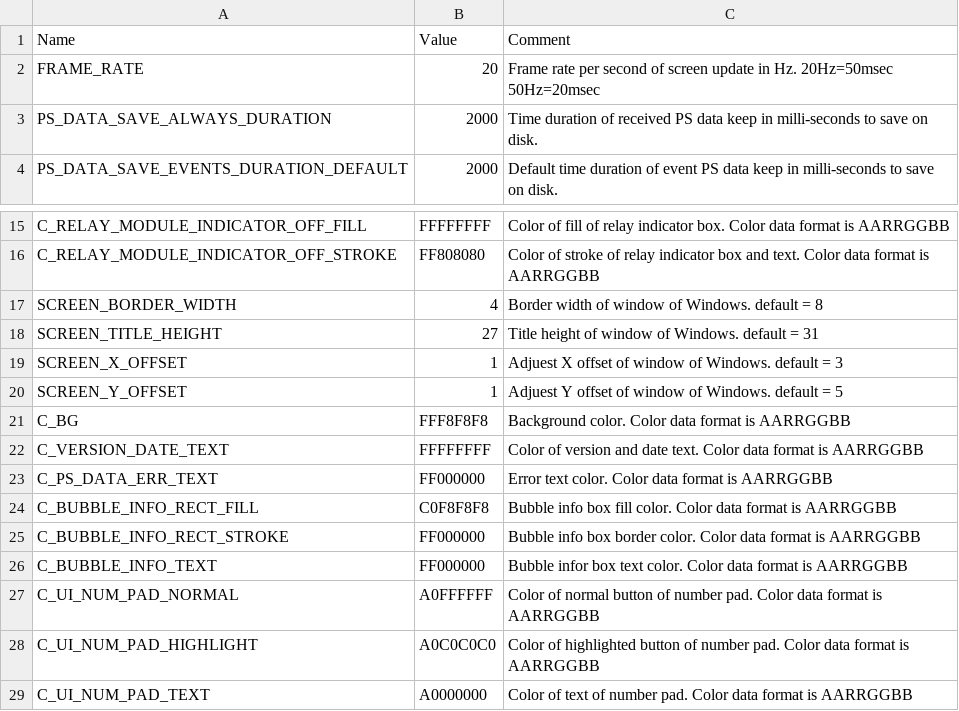
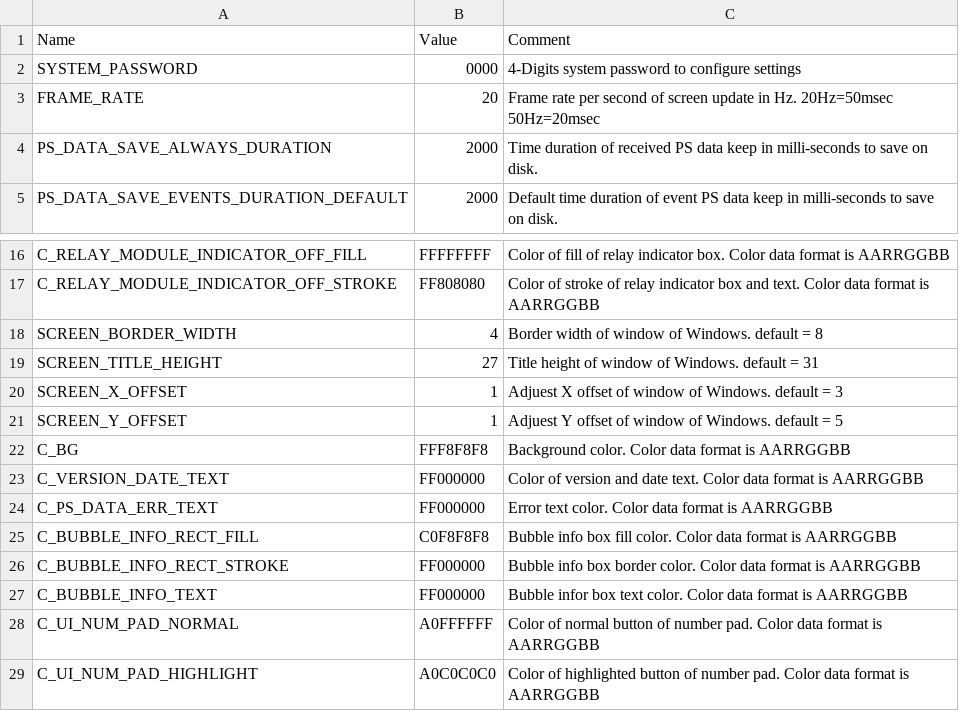
Before and after one commit to leesy24/AntiCollision_2D, a CSV file: data/const_BG_white.csv, drawn as a sheet; only a part is shown, gaps mark what is left out; the shorter side is filled out with more unchanged rows.

```diff
--- a/data/const_BG_white.csv
+++ b/data/const_BG_white.csv
@@ -1,2 +1,3 @@
 Name,Value,Comment
+SYSTEM_PASSWORD,0000,4-Digits system password to configure settings
 FRAME_RATE,20,Frame rate per second of screen update in Hz. 20Hz=50msec 50Hz=20msec
@@ -21,3 +22,3 @@ SCREEN_Y_OFFSET,1,Adjuest Y offset of window of Windows. default = 5
 C_BG,FFF8F8F8,Background color. Color data format is AARRGGBB
-C_VERSION_DATE_TEXT,FFFFFFFF, Color of version and date text. Color data format is AARRGGBB
+C_VERSION_DATE_TEXT,FF000000,Color of version and date text. Color data format is AARRGGBB
 C_PS_DATA_ERR_TEXT,FF000000,Error text color. Color data format is AARRGGBB
```
Also changed, not shown: data/const.csv, data/const_BG_black.csv, 4 other files.
